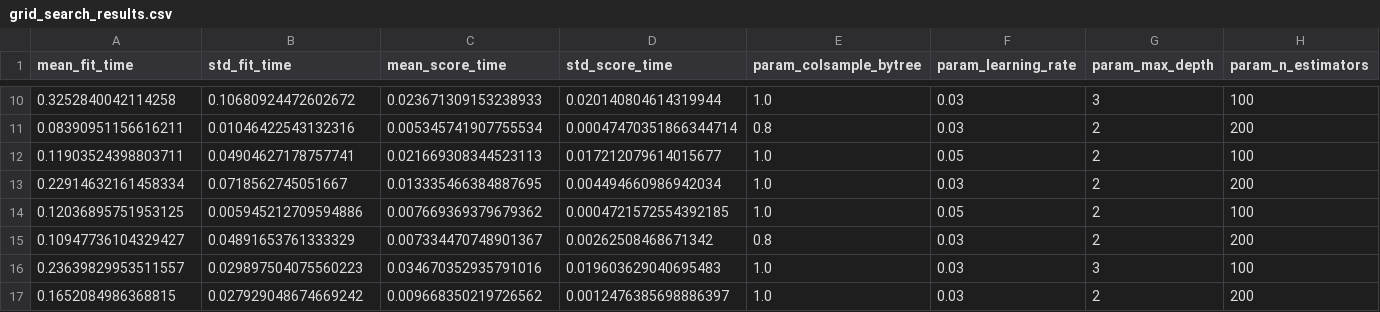
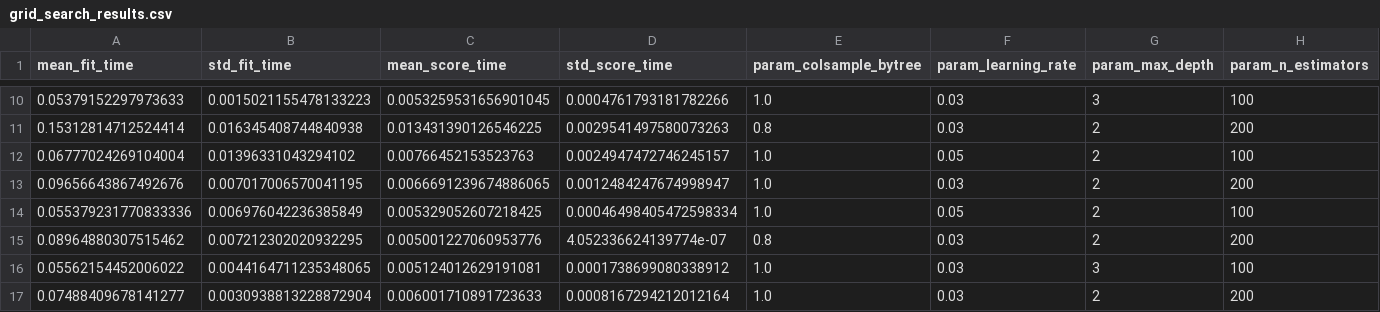
Before and after one commit to 535220174/Skripsi, a CSV file: model/grid_search_results.csv, drawn as a sheet; only a part is shown, gaps mark what is left out; the diff covers the shown part only; the diff names each change by its address in the sheet, - before the commit and + after, or states it on an @@ line.

```diff
--- a/model/grid_search_results.csv
+++ b/model/grid_search_results.csv
-A10 (mean_fit_time): 0.3252840042114258
+A10 (mean_fit_time): 0.05379152297973633
-B10 (std_fit_time): 0.10680924472602672
+B10 (std_fit_time): 0.0015021155478133223
-C10 (mean_score_time): 0.023671309153238933
+C10 (mean_score_time): 0.0053259531656901045
-D10 (std_score_time): 0.020140804614319944
+D10 (std_score_time): 0.0004761793181782266
-A11 (mean_fit_time): 0.08390951156616211
+A11 (mean_fit_time): 0.15312814712524414
-B11 (std_fit_time): 0.01046422543132316
+B11 (std_fit_time): 0.016345408744840938
-C11 (mean_score_time): 0.005345741907755534
+C11 (mean_score_time): 0.013431390126546225
-D11 (std_score_time): 0.00047470351866344714
+D11 (std_score_time): 0.0029541497580073263
-A12 (mean_fit_time): 0.11903524398803711
+A12 (mean_fit_time): 0.06777024269104004
-B12 (std_fit_time): 0.04904627178757741
+B12 (std_fit_time): 0.01396331043294102
-C12 (mean_score_time): 0.021669308344523113
+C12 (mean_score_time): 0.00766452153523763
-D12 (std_score_time): 0.017212079614015677
+D12 (std_score_time): 0.0024947472746245157
-A13 (mean_fit_time): 0.22914632161458334
+A13 (mean_fit_time): 0.09656643867492676
-B13 (std_fit_time): 0.0718562745051667
+B13 (std_fit_time): 0.007017006570041195
-C13 (mean_score_time): 0.013335466384887695
+C13 (mean_score_time): 0.0066691239674886065
-D13 (std_score_time): 0.004494660986942034
+D13 (std_score_time): 0.0012484247674998947
-A14 (mean_fit_time): 0.12036895751953125
+A14 (mean_fit_time): 0.055379231770833336
-B14 (std_fit_time): 0.005945212709594886
+B14 (std_fit_time): 0.006976042236385849
-C14 (mean_score_time): 0.007669369379679362
+C14 (mean_score_time): 0.005329052607218425
-D14 (std_score_time): 0.0004721572554392185
+D14 (std_score_time): 0.00046498405472598334
-A15 (mean_fit_time): 0.10947736104329427
+A15 (mean_fit_time): 0.08964880307515462
-B15 (std_fit_time): 0.04891653761333329
+B15 (std_fit_time): 0.007212302020932295
-C15 (mean_score_time): 0.007334470748901367
+C15 (mean_score_time): 0.005001227060953776
-D15 (std_score_time): 0.00262508468671342
+D15 (std_score_time): 4.052336624139774e-07
-A16 (mean_fit_time): 0.23639829953511557
+A16 (mean_fit_time): 0.05562154452006022
-B16 (std_fit_time): 0.029897504075560223
+B16 (std_fit_time): 0.0044164711235348065
-C16 (mean_score_time): 0.034670352935791016
+C16 (mean_score_time): 0.005124012629191081
-D16 (std_score_time): 0.019603629040695483
+D16 (std_score_time): 0.0001738699080338912
-A17 (mean_fit_time): 0.1652084986368815
+A17 (mean_fit_time): 0.07488409678141277
-B17 (std_fit_time): 0.027929048674669242
+B17 (std_fit_time): 0.0030938813228872904
-C17 (mean_score_time): 0.009668350219726562
+C17 (mean_score_time): 0.006001710891723633
-D17 (std_score_time): 0.0012476385698886397
+D17 (std_score_time): 0.0008167294212012164
```
Also changed, not shown: 96 edited cells elsewhere in this file, 2 other files.
